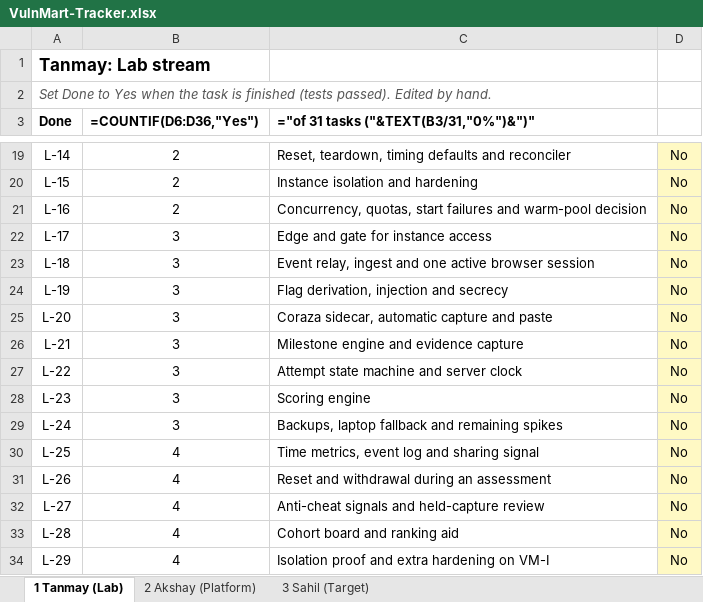
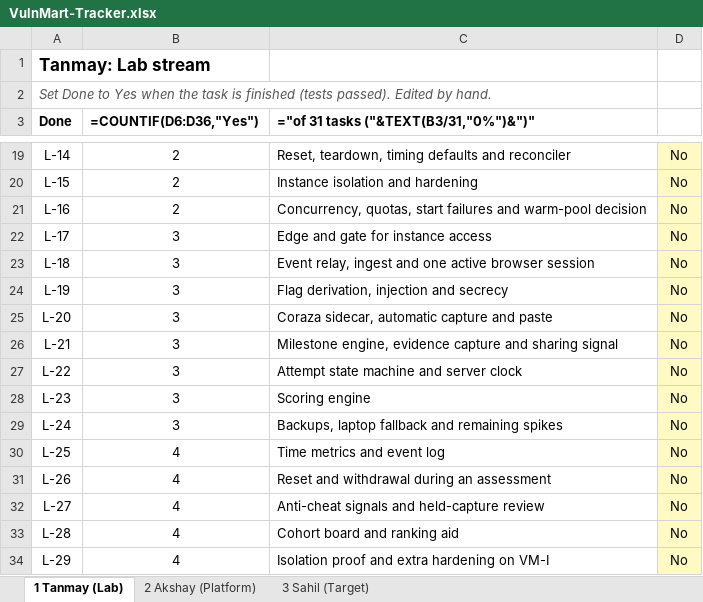
Before and after one commit to tannmayygupta/owasp-mart, an Excel workbook: docs/bmad/VulnMart-Tracker.xlsx, sheet 1 Tanmay (Lab), drawn as a sheet; only a part is shown, gaps mark what is left out; values as stored, in another font and other column widths than the file's, no borders; formulas without a stored value are shown as written; conditional formats not drawn; the diff names each change by its address in the sheet, - before the commit and + after, or states it on an @@ line.

Commit message:
docs: developer start guide, task-cycle and branch rules, story refs in task files

```diff
--- a/docs/bmad/VulnMart-Tracker.xlsx (sheet 1 Tanmay (Lab))
+++ b/docs/bmad/VulnMart-Tracker.xlsx (sheet 1 Tanmay (Lab))
-C26: Milestone engine and evidence capture
+C26: Milestone engine, evidence capture and sharing signal
-C30: Time metrics, event log and sharing signal
+C30: Time metrics and event log
```
Also changed, not shown: 7 other files.
